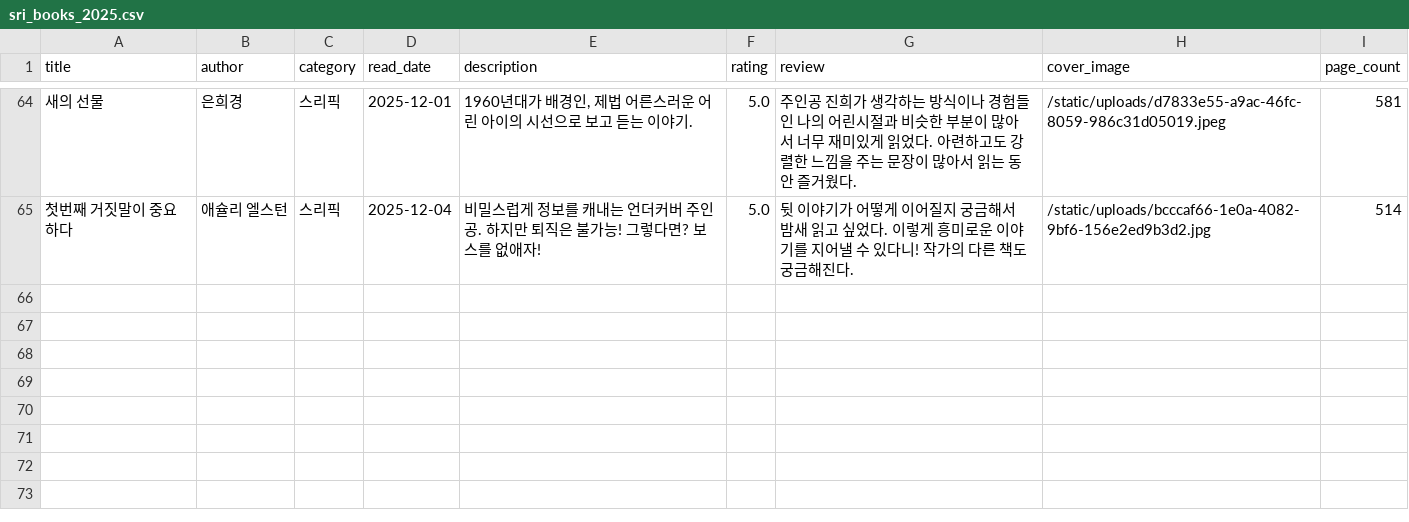
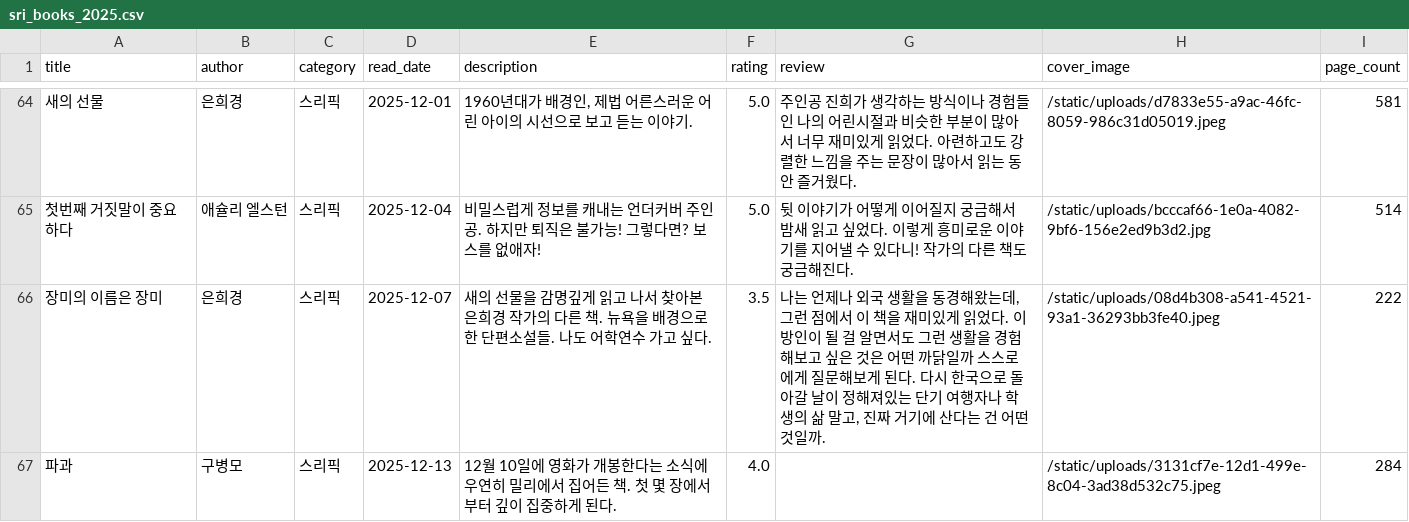
Before and after one commit to Rubyevebaby/bookshelf, a CSV file: sri_books_2025.csv, drawn as a sheet; only a part is shown, gaps mark what is left out; the diff names each change by its address in the sheet, - before the commit and + after, or states it on an @@ line.

Commit message:
Export latest data

```diff
--- a/sri_books_2025.csv
+++ b/sri_books_2025.csv
+row 66: 장미의 이름은 장미 | 은희경 | 스리픽 | 2025-12-07 | 새의 선물을 감명깊게 읽고 나서 찾아본 은희경 작가의 다른 책. 뉴욕을 배경으로 한 단편소설들. 나도 어학연수 가고 싶다. | 3.5 | 나는 언제나 외국 생활을 동경해왔는데, 그런 점에서 이 책을 재미있게 읽었다. 이방인이 될 걸 알면서도 그런 생활을 경험해보고 싶은 것은 어떤 까닭일까 스스로에게 질문해보게 된다. 다시 한국으로 돌아갈 날이 정해져있는 단기 여행자나 학생의 삶 말고, 진짜 거기에 산다는 건 어떤 것일까. | /static/uploads/08d4b308-a541-4521-93a1-36293bb3fe40.jpeg | 222
+row 67: 파과 | 구병모 | 스리픽 | 2025-12-13 | 12월 10일에 영화가 개봉한다는 소식에 우연히 밀리에서 집어든 책. 첫 몇 장에서부터 깊이 집중하게 된다. | 4.0 |  | /static/uploads/3131cf7e-12d1-499e-8c04-3ad38d532c75.jpeg | 284
```
Also changed, not shown: static/data/books.csv, 7 other files.
